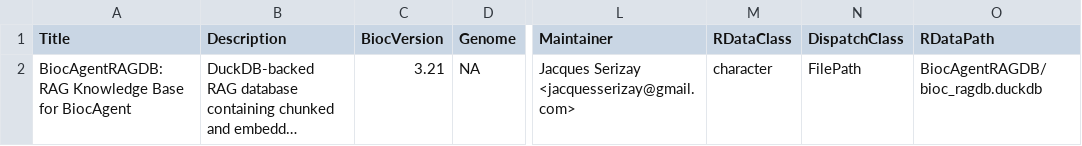
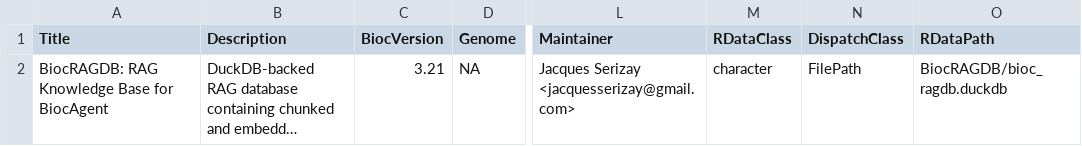
Before and after one commit to js2264/BiocRAGDB, a CSV file: inst/extdata/metadata.csv, drawn as a sheet; only a part is shown, gaps mark what is left out; long unchanged cells end in …; the diff names each change by its address in the sheet, - before the commit and + after, or states it on an @@ line.

```diff
--- a/inst/extdata/metadata.csv
+++ b/inst/extdata/metadata.csv
-A2 (Title): BiocAgentRAGDB: RAG Knowledge…
+A2 (Title): BiocRAGDB: RAG Knowledge…
-O2 (RDataPath): BiocAgentRAGDB/bioc_ragdb.duckdb
+O2 (RDataPath): BiocRAGDB/bioc_ragdb.duckdb
```
Also changed, not shown: 8 other files.
